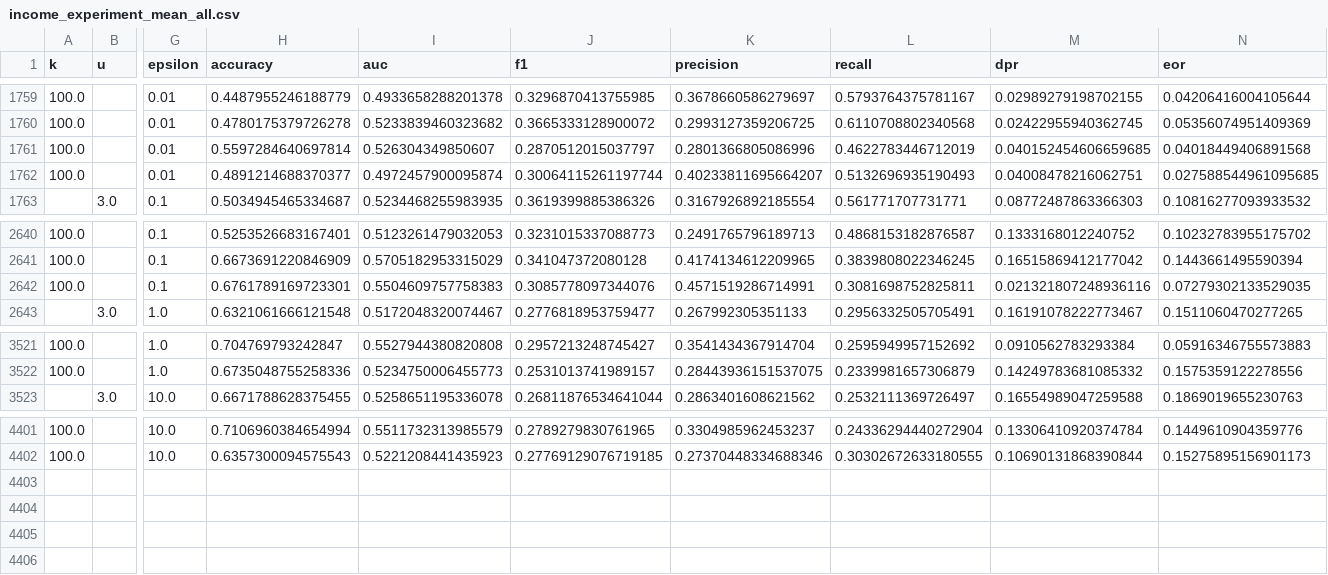
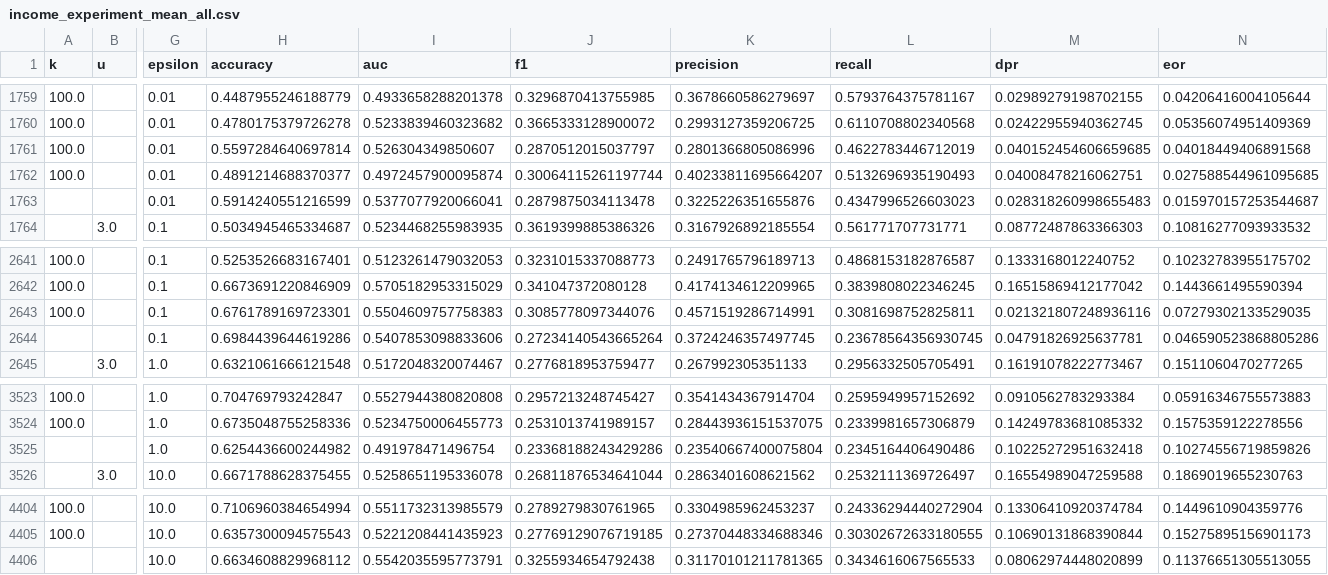
Before and after one commit to vladoxNCL/fairMDAVplus, a CSV file: Datasets/income_experiment_mean_all.csv, drawn as a sheet; only a part is shown, gaps mark what is left out; rows hold the shown columns only; the diff names each change by its address in the sheet, - before the commit and + after, or states it on an @@ line.

```diff
--- a/Datasets/income_experiment_mean_all.csv
+++ b/Datasets/income_experiment_mean_all.csv
+row 1763:  |  | 0.01 | 0.5914240551216599 | 0.5377077920066041 | 0.2879875034113478 | 0.3225226351655876 | 0.4347996526603023 | 0.028318260998655483 | 0.015970157253544687
+row 2644:  |  | 0.1 | 0.6984439644619286 | 0.5407853098833606 | 0.27234140543665264 | 0.3724246357497745 | 0.23678564356930745 | 0.04791826925637781 | 0.046590523868805286
+row 3525:  |  | 1.0 | 0.6254436600244982 | 0.491978471496754 | 0.23368188243429286 | 0.23540667400075804 | 0.2345164406490486 | 0.10225272951632418 | 0.10274556719859826
+row 4406:  |  | 10.0 | 0.6634608829968112 | 0.5542035595773791 | 0.3255934654792438 | 0.31170101211781365 | 0.3434616067565533 | 0.08062974448020899 | 0.11376651305513055
```
Also changed, not shown: Datasets/compas_experiment_mean_all.csv, Datasets/german_experiment_mean_all.csv, 1 other file.
